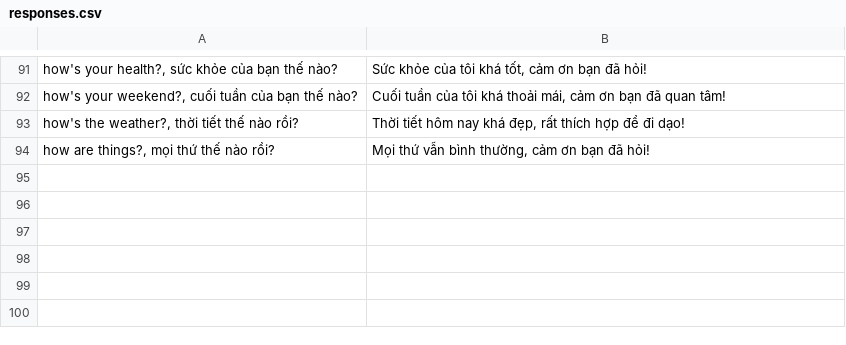
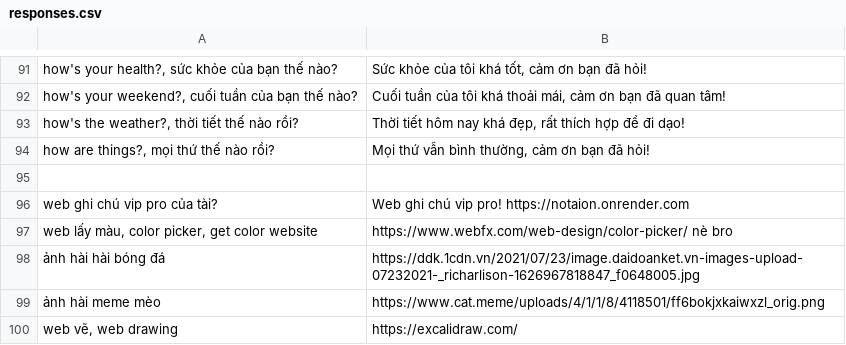
Before and after one commit to mtai0524/notaion-backend, a CSV file: NotaionWebApp/Notaion/responses.csv, drawn as a sheet; only a part is shown, gaps mark what is left out.

Commit message:
chors: add data for jenkins

```diff
--- a/NotaionWebApp/Notaion/responses.csv
+++ b/NotaionWebApp/Notaion/responses.csv
@@ -103 +103,7 @@
 "how are things?, mọi thứ thế nào rồi?","Mọi thứ vẫn bình thường, cảm ơn bạn đã hỏi!"
+
+"web ghi chú vip pro của tài?","Web ghi chú vip pro! https://notaion.onrender.com"
+"web lấy màu, color picker, get color website","https://www.webfx.com/web-design/color-picker/ nè bro"
+"ảnh hài hài bóng đá","https://ddk.1cdn.vn/2021/07/23/image.daidoanket.vn-images-upload-07232021-_richarlison-1626967818847_f0648005.jpg"
+"ảnh hài meme mèo","https://www.cat.meme/uploads/4/1/1/8/4118501/ff6bokjxkaiwxzl_orig.png"
+"web vẽ, web drawing","https://excalidraw.com/"
```
Also changed, not shown: 5 other files.
